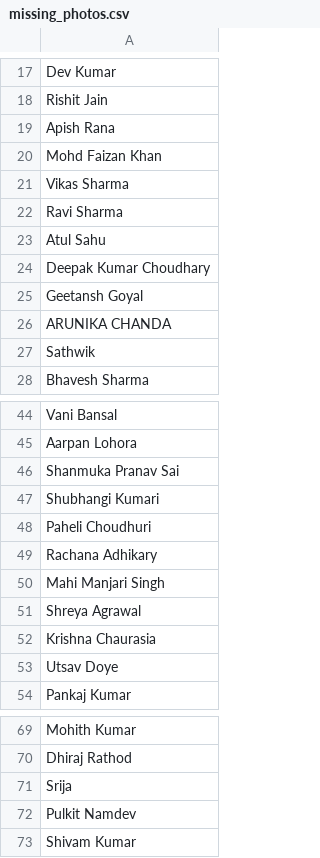
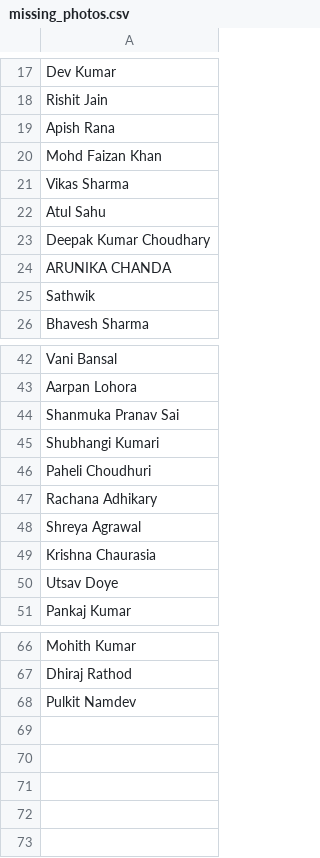
Before and after one commit to geetxnshgoyal/nst-blr-students-portal, a CSV file: missing_photos.csv, drawn as a sheet; only a part is shown, gaps mark what is left out; the diff names each change by its address in the sheet, - before the commit and + after, or states it on an @@ line.

Commit message:
data updation

```diff
--- a/missing_photos.csv
+++ b/missing_photos.csv
-row 22: Ravi Sharma
-row 25: Geetansh Goyal
-row 50: Mahi Manjari Singh
-row 71: Srija
-row 73: Shivam Kumar
```
Also changed, not shown: 2 other files.
